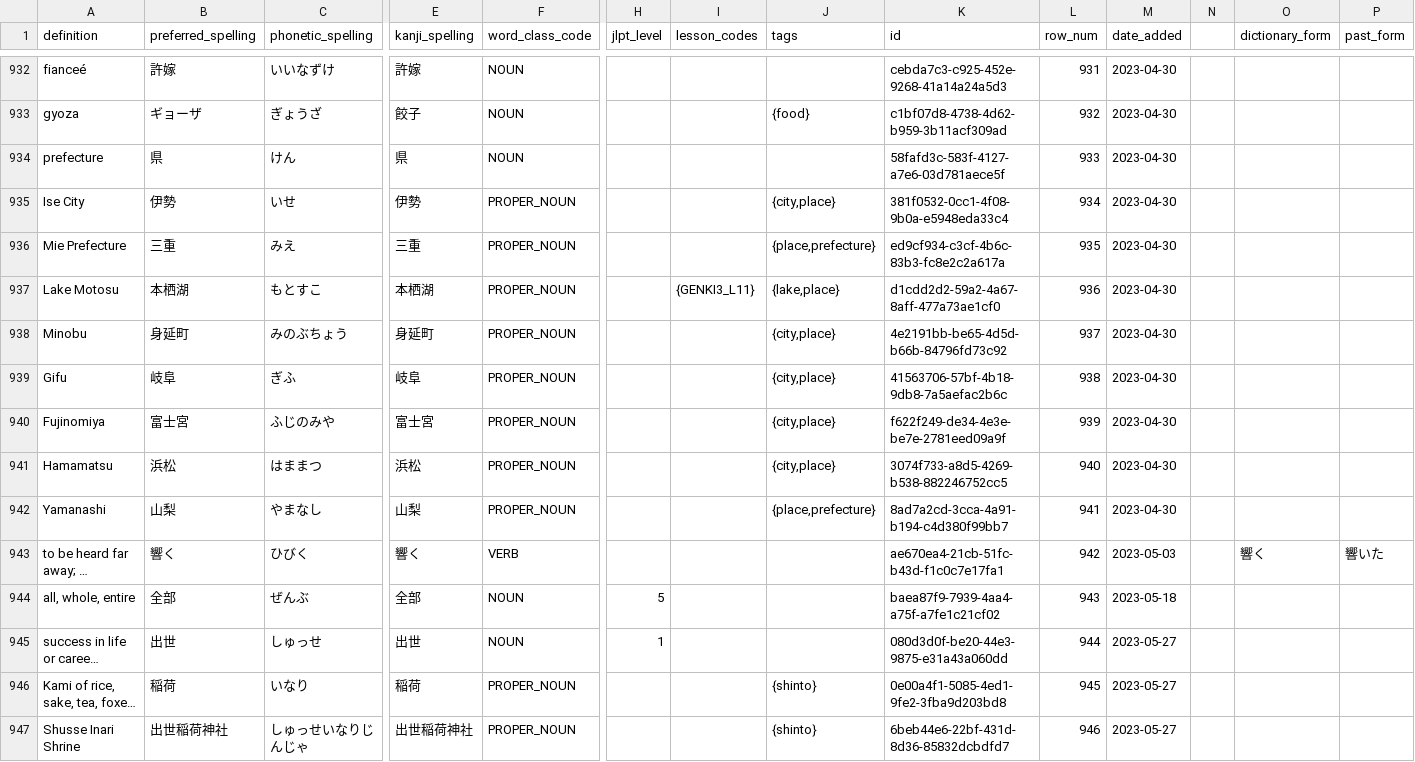
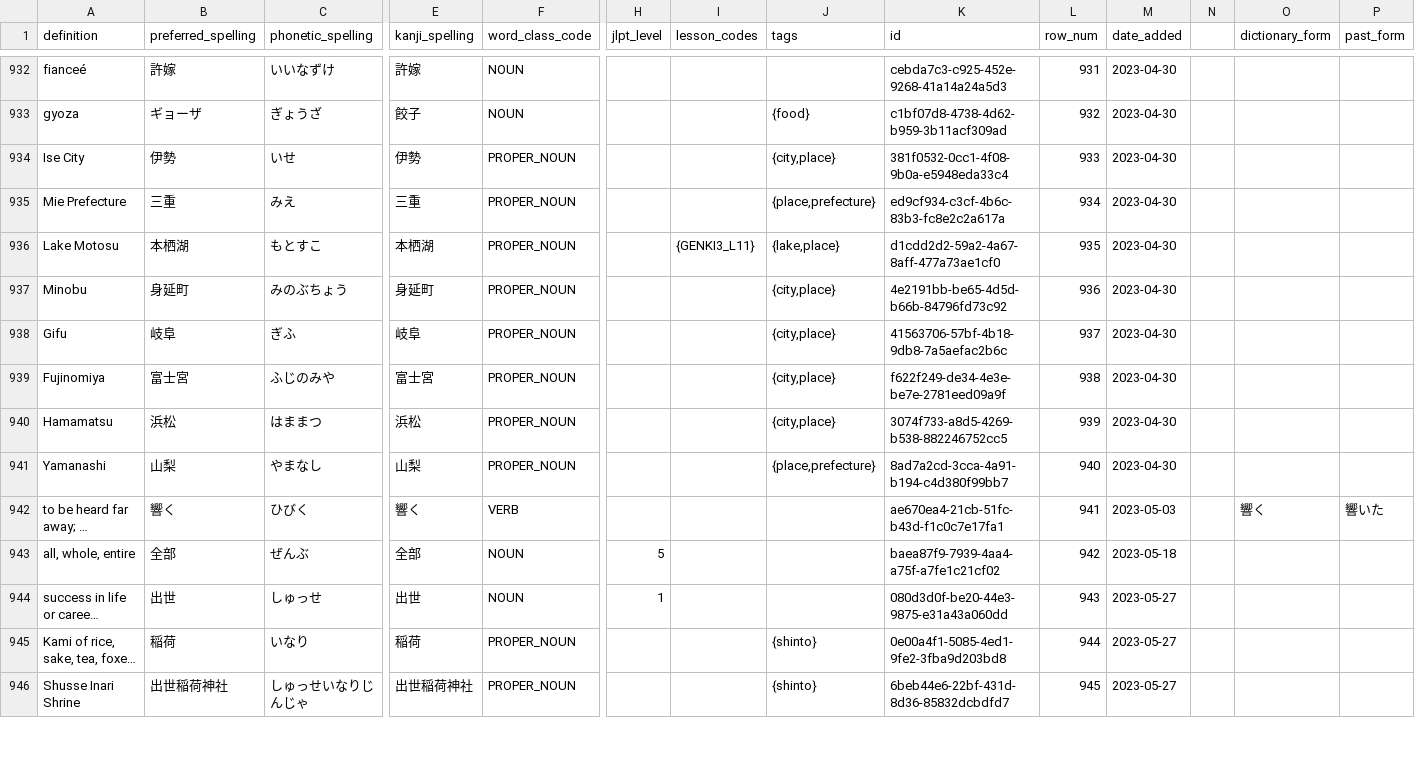
Before and after one commit to paploo/goi, a CSV file: files/vocabulary/google_sheet.csv, drawn as a sheet; only a part is shown, gaps mark what is left out; long unchanged cells end in …; removed rows and columns are numbered as before the commit, all else as after; rows hold the shown columns only; the diff covers the shown part only; the diff names each change by its address in the sheet, - before the commit and + after, or states it on an @@ line.

```diff
--- a/files/vocabulary/google_sheet.csv
+++ b/files/vocabulary/google_sheet.csv
-row 934: prefecture | 県 | けん | 県 | NOUN |  |  |  | 58fafd3c-583f-4127-a7e6-03d781aece5f | 933 | 2023-04-30
-L934 (row_num): 934
+L934 (row_num): 933
-L935 (row_num): 935
+L935 (row_num): 934
-L936 (row_num): 936
+L936 (row_num): 935
-L937 (row_num): 937
+L937 (row_num): 936
-L938 (row_num): 938
+L938 (row_num): 937
-L939 (row_num): 939
+L939 (row_num): 938
-L940 (row_num): 940
+L940 (row_num): 939
-L941 (row_num): 941
+L941 (row_num): 940
-L942 (row_num): 942
+L942 (row_num): 941
-L943 (row_num): 943
+L943 (row_num): 942
-L944 (row_num): 944
+L944 (row_num): 943
-L945 (row_num): 945
+L945 (row_num): 944
-L946 (row_num): 946
+L946 (row_num): 945
```
Also changed, not shown: 35 edited cells elsewhere in this file, files/vocabulary/anki.csv, files/日本語 Vocab - Vocab.csv, 1 other file.
